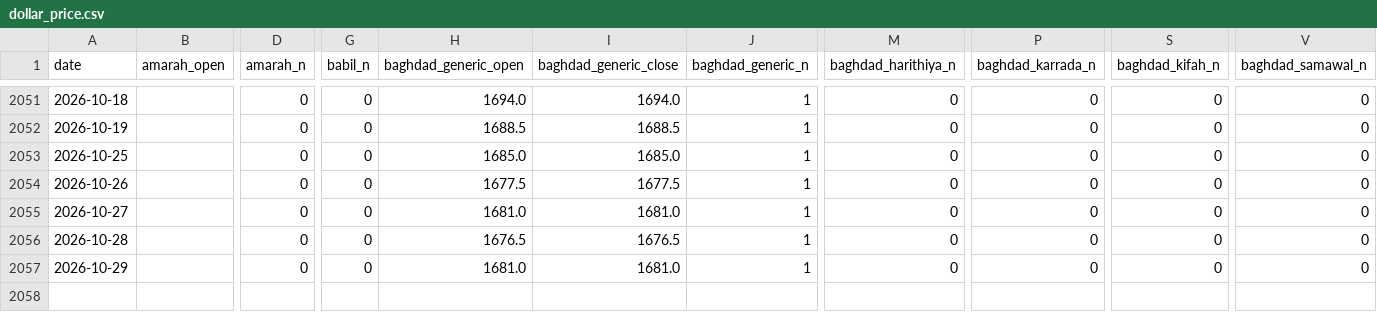
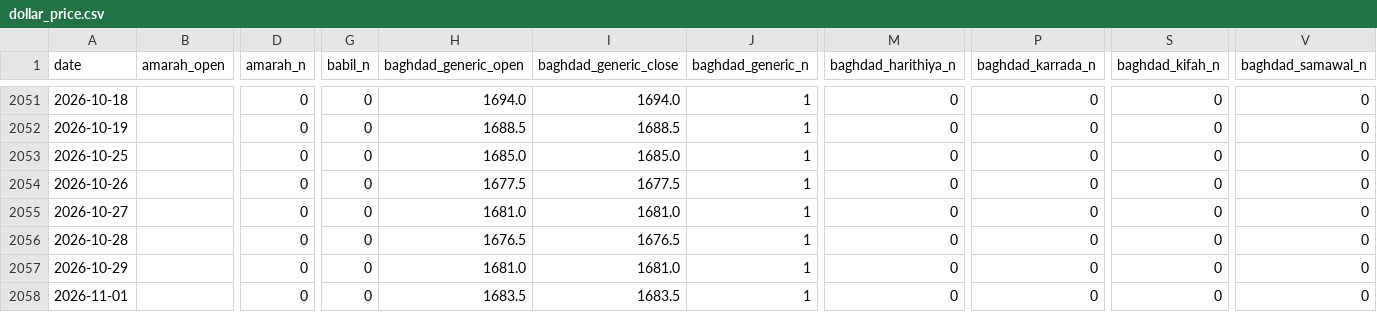
Before and after one commit to HusseinKh90/Iraq-parallel-exchange-rate, a CSV file: pipeline/daily/dollar_price.csv, drawn as a sheet; only a part is shown, gaps mark what is left out; rows hold the shown columns only; the diff names each change by its address in the sheet, - before the commit and + after, or states it on an @@ line.

```diff
--- a/pipeline/daily/dollar_price.csv
+++ b/pipeline/daily/dollar_price.csv
+row 2058: 2026-11-01 |  | 0 | 0 | 1683.5 | 1683.5 | 1 | 0 | 0 | 0 | 0
```
Also changed, not shown: data/consensus_city_day.csv, data/daily_fx.csv, 12 other files.
